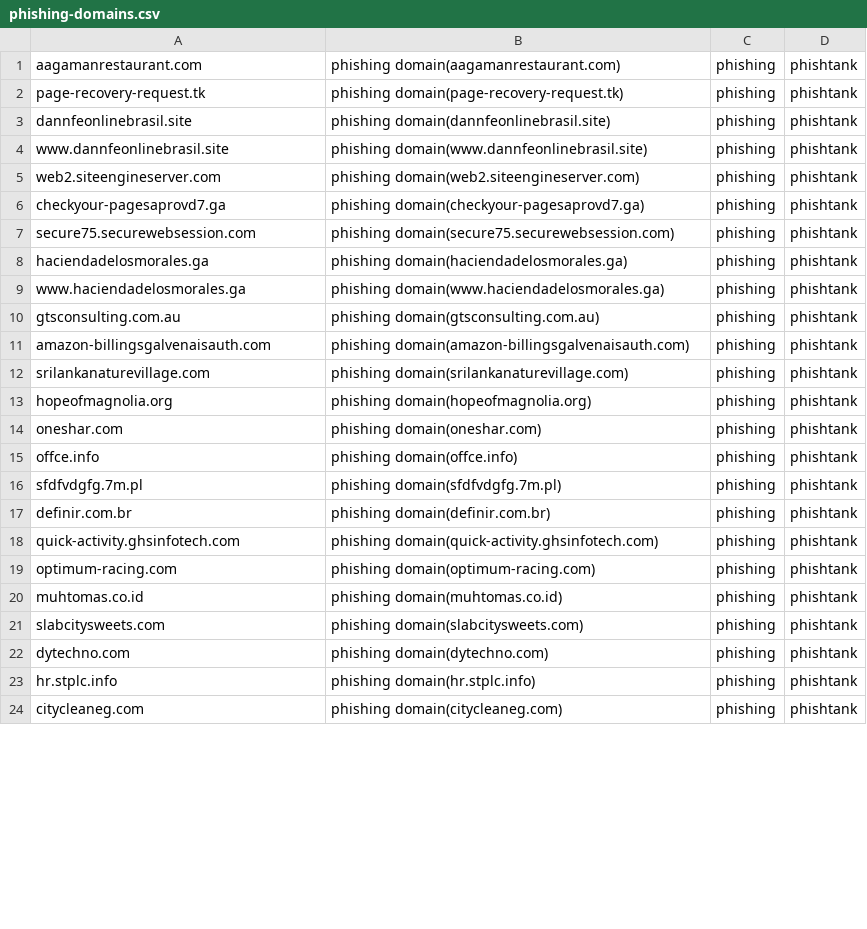
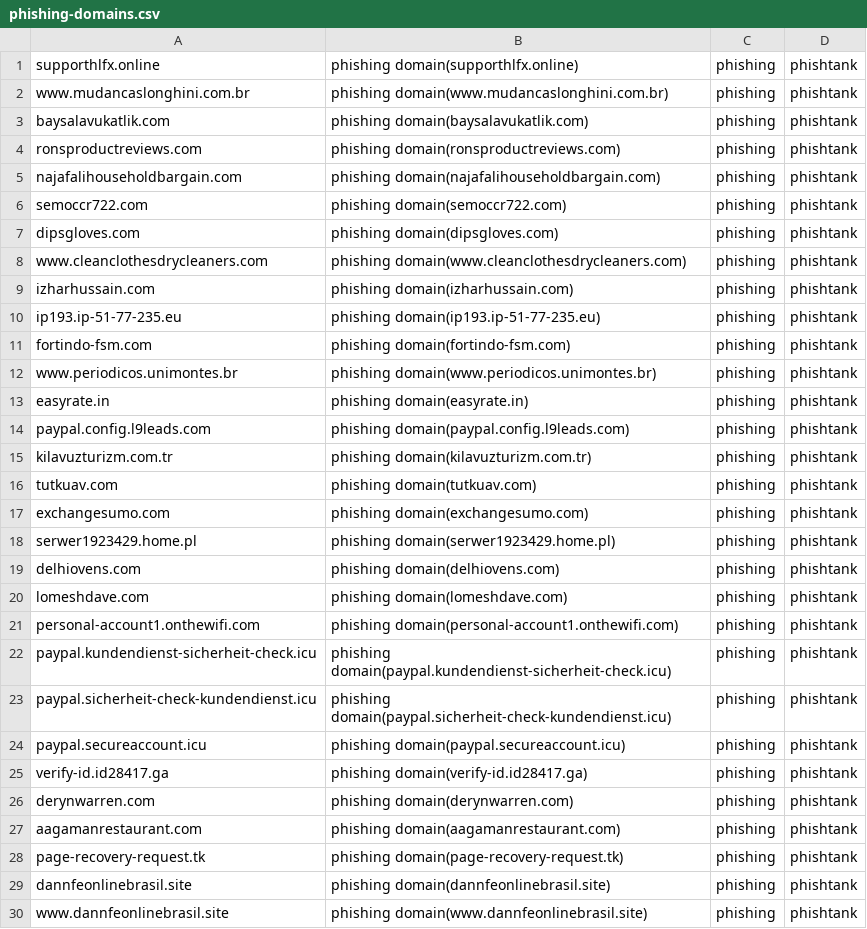
Before and after one commit to sinjukukawataro/20180511, a CSV file: phishing-domains.csv, drawn as a sheet; only a part is shown; the shorter side is filled out with more unchanged rows; the diff covers the shown part only.

Commit message:
update_20190724_070308

```diff
--- a/phishing-domains.csv
+++ b/phishing-domains.csv
@@ -1 +1,27 @@
+supporthlfx.online,phishing domain(supporthlfx.online),phishing,phishtank
+www.mudancaslonghini.com.br,phishing domain(www.mudancaslonghini.com.br),phishing,phishtank
+baysalavukatlik.com,phishing domain(baysalavukatlik.com),phishing,phishtank
+ronsproductreviews.com,phishing domain(ronsproductreviews.com),phishing,phishtank
+najafalihouseholdbargain.com,phishing domain(najafalihouseholdbargain.com),phishing,phishtank
+semoccr722.com,phishing domain(semoccr722.com),phishing,phishtank
+dipsgloves.com,phishing domain(dipsgloves.com),phishing,phishtank
+www.cleanclothesdrycleaners.com,phishing domain(www.cleanclothesdrycleaners.com),phishing,phishtank
+izharhussain.com,phishing domain(izharhussain.com),phishing,phishtank
+ip193.ip-51-77-235.eu,phishing domain(ip193.ip-51-77-235.eu),phishing,phishtank
+fortindo-fsm.com,phishing domain(fortindo-fsm.com),phishing,phishtank
+www.periodicos.unimontes.br,phishing domain(www.periodicos.unimontes.br),phishing,phishtank
+easyrate.in,phishing domain(easyrate.in),phishing,phishtank
+paypal.config.l9leads.com,phishing domain(paypal.config.l9leads.com),phishing,phishtank
+kilavuzturizm.com.tr,phishing domain(kilavuzturizm.com.tr),phishing,phishtank
+tutkuav.com,phishing domain(tutkuav.com),phishing,phishtank
+exchangesumo.com,phishing domain(exchangesumo.com),phishing,phishtank
+serwer1923429.home.pl,phishing domain(serwer1923429.home.pl),phishing,phishtank
+delhiovens.com,phishing domain(delhiovens.com),phishing,phishtank
+lomeshdave.com,phishing domain(lomeshdave.com),phishing,phishtank
+personal-account1.onthewifi.com,phishing domain(personal-account1.onthewifi.com),phishing,phishtank
+paypal.kundendienst-sicherheit-check.icu,phishing domain(paypal.kundendienst-sicherheit-check.icu),phishing,phishtank
+paypal.sicherheit-check-kundendienst.icu,phishing domain(paypal.sicherheit-check-kundendienst.icu),phishing,phishtank
+paypal.secureaccount.icu,phishing domain(paypal.secureaccount.icu),phishing,phishtank
+verify-id.id28417.ga,phishing domain(verify-id.id28417.ga),phishing,phishtank
+derynwarren.com,phishing domain(derynwarren.com),phishing,phishtank
 aagamanrestaurant.com,phishing domain(aagamanrestaurant.com),phishing,phishtank
```
Also changed, not shown: 16 removed rows and 6 moved rows elsewhere in this file.
